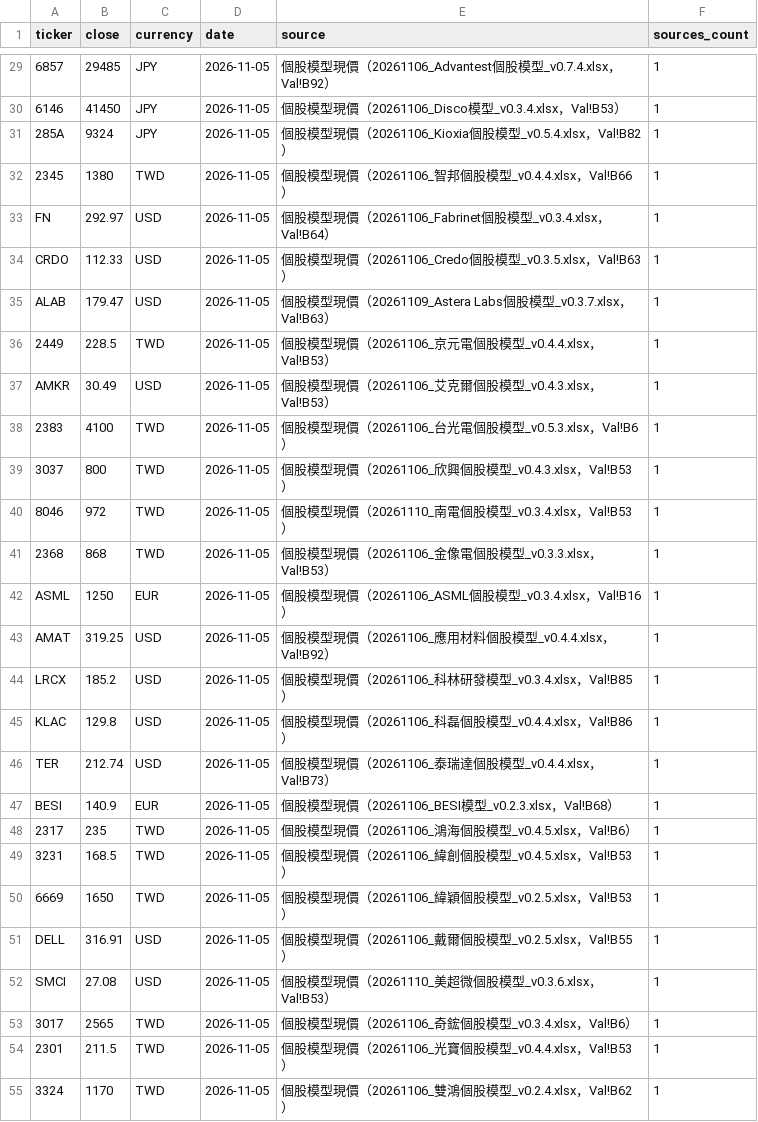
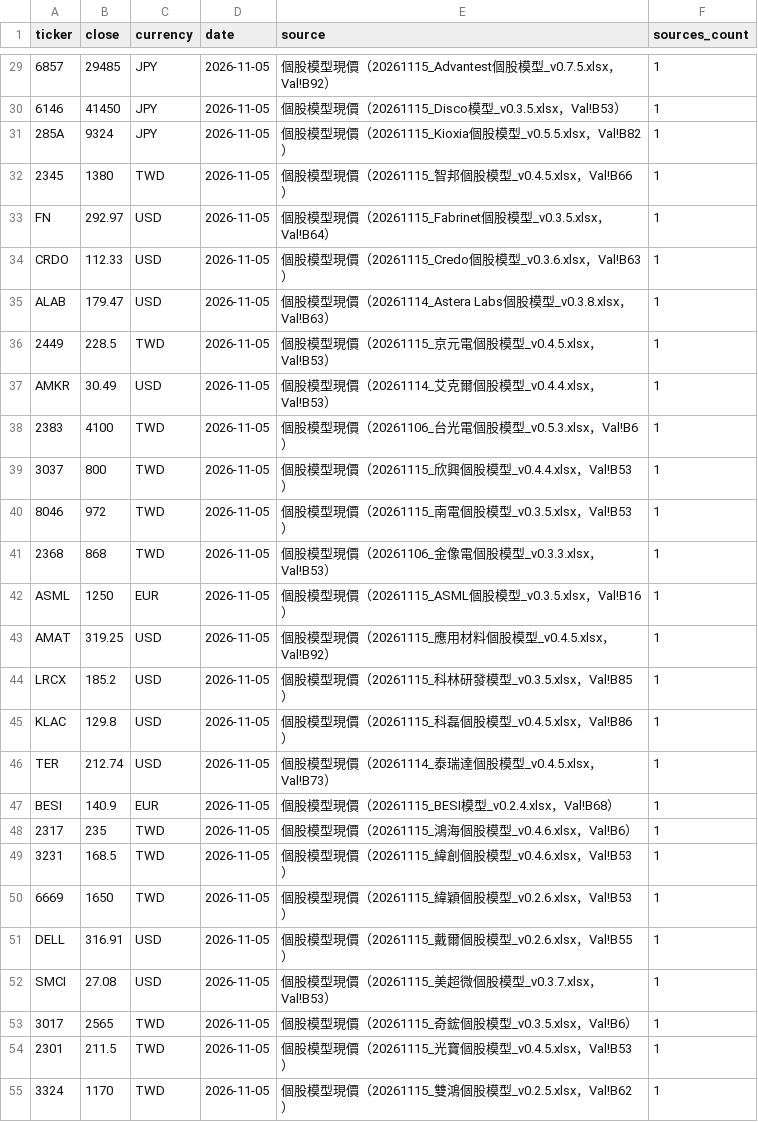
Before and after one commit to YinchenChang/company-models, a CSV file: markets/invest_map/data/prices.csv, drawn as a sheet; only a part is shown, gaps mark what is left out; the diff covers the shown part only; the diff names each change by its address in the sheet, - before the commit and + after, or states it on an @@ line.

```diff
--- a/markets/invest_map/data/prices.csv
+++ b/markets/invest_map/data/prices.csv
-E29 (source): …價（20261106_Advantest個股模型_v0.7.4.xlsx，Val!B92…
+E29 (source): …價（20261115_Advantest個股模型_v0.7.5.xlsx，Val!B92…
-E30 (source): 個股模型現價（20261106_Disco模型_v0.3.4.xlsx，Val!B53）
+E30 (source): 個股模型現價（20261115_Disco模型_v0.3.5.xlsx，Val!B53）
-E31 (source): …價（20261106_Kioxia個股模型_v0.5.4.xlsx，Val!B82…
+E31 (source): …價（20261115_Kioxia個股模型_v0.5.5.xlsx，Val!B82…
-E32 (source): 個股模型現價（20261106_智邦個股模型_v0.4.4.xlsx，Val!B66）
+E32 (source): 個股模型現價（20261115_智邦個股模型_v0.4.5.xlsx，Val!B66）
-E33 (source): …價（20261106_Fabrinet個股模型_v0.3.4.xlsx，Val!B64…
+E33 (source): …價（20261115_Fabrinet個股模型_v0.3.5.xlsx，Val!B64…
-E34 (source): …價（20261106_Credo個股模型_v0.3.5.xlsx，Val!B63…
+E34 (source): …價（20261115_Credo個股模型_v0.3.6.xlsx，Val!B63…
-E35 (source): …價（20261109_Astera Labs個股模型_v0.3.7.xlsx，Val!B63…
+E35 (source): …價（20261114_Astera Labs個股模型_v0.3.8.xlsx，Val!B63…
-E36 (source): 個股模型現價（20261106_京元電個股模型_v0.4.4.xlsx，Val!B53）
+E36 (source): 個股模型現價（20261115_京元電個股模型_v0.4.5.xlsx，Val!B53）
-E37 (source): 個股模型現價（20261106_艾克爾個股模型_v0.4.3.xlsx，Val!B53）
+E37 (source): 個股模型現價（20261114_艾克爾個股模型_v0.4.4.xlsx，Val!B53）
-E39 (source): 個股模型現價（20261106_欣興個股模型_v0.4.3.xlsx，Val!B53）
+E39 (source): 個股模型現價（20261115_欣興個股模型_v0.4.4.xlsx，Val!B53）
-E40 (source): 個股模型現價（20261110_南電個股模型_v0.3.4.xlsx，Val!B53）
+E40 (source): 個股模型現價（20261115_南電個股模型_v0.3.5.xlsx，Val!B53）
-E42 (source): 個股模型現價（20261106_ASML個股模型_v0.3.4.xlsx，Val!B16）
+E42 (source): 個股模型現價（20261115_ASML個股模型_v0.3.5.xlsx，Val!B16）
-E43 (source): 個股模型現價（20261106_應用材料個股模型_v0.4.4.xlsx，Val!B92）
+E43 (source): 個股模型現價（20261115_應用材料個股模型_v0.4.5.xlsx，Val!B92）
-E44 (source): 個股模型現價（20261106_科林研發模型_v0.3.4.xlsx，Val!B85）
+E44 (source): 個股模型現價（20261115_科林研發模型_v0.3.5.xlsx，Val!B85）
-E45 (source): 個股模型現價（20261106_科磊個股模型_v0.4.4.xlsx，Val!B86）
+E45 (source): 個股模型現價（20261115_科磊個股模型_v0.4.5.xlsx，Val!B86）
-E46 (source): 個股模型現價（20261106_泰瑞達個股模型_v0.4.4.xlsx，Val!B73）
+E46 (source): 個股模型現價（20261114_泰瑞達個股模型_v0.4.5.xlsx，Val!B73）
-E47 (source): 個股模型現價（20261106_BESI模型_v0.2.3.xlsx，Val!B68）
+E47 (source): 個股模型現價（20261115_BESI模型_v0.2.4.xlsx，Val!B68）
-E48 (source): 個股模型現價（20261106_鴻海個股模型_v0.4.5.xlsx，Val!B6）
+E48 (source): 個股模型現價（20261115_鴻海個股模型_v0.4.6.xlsx，Val!B6）
-E49 (source): 個股模型現價（20261106_緯創個股模型_v0.4.5.xlsx，Val!B53）
+E49 (source): 個股模型現價（20261115_緯創個股模型_v0.4.6.xlsx，Val!B53）
-E50 (source): 個股模型現價（20261106_緯穎個股模型_v0.2.5.xlsx，Val!B53）
+E50 (source): 個股模型現價（20261115_緯穎個股模型_v0.2.6.xlsx，Val!B53）
-E51 (source): 個股模型現價（20261106_戴爾個股模型_v0.2.5.xlsx，Val!B55）
+E51 (source): 個股模型現價（20261115_戴爾個股模型_v0.2.6.xlsx，Val!B55）
-E52 (source): 個股模型現價（20261110_美超微個股模型_v0.3.6.xlsx，Val!B53）
+E52 (source): 個股模型現價（20261115_美超微個股模型_v0.3.7.xlsx，Val!B53）
-E53 (source): 個股模型現價（20261106_奇鋐個股模型_v0.3.4.xlsx，Val!B6）
+E53 (source): 個股模型現價（20261115_奇鋐個股模型_v0.3.5.xlsx，Val!B6）
-E54 (source): 個股模型現價（20261106_光寶個股模型_v0.4.4.xlsx，Val!B53）
+E54 (source): 個股模型現價（20261115_光寶個股模型_v0.4.5.xlsx，Val!B53）
-E55 (source): 個股模型現價（20261106_雙鴻個股模型_v0.2.4.xlsx，Val!B62）
+E55 (source): 個股模型現價（20261115_雙鴻個股模型_v0.2.5.xlsx，Val!B62）
```
Also changed, not shown: 33 edited cells elsewhere in this file, 10 other files.
